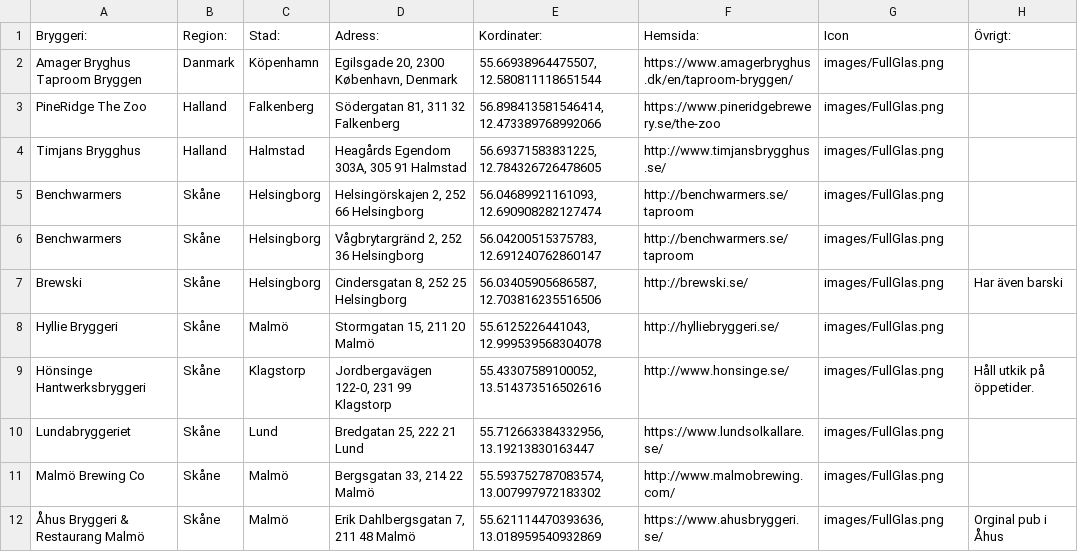
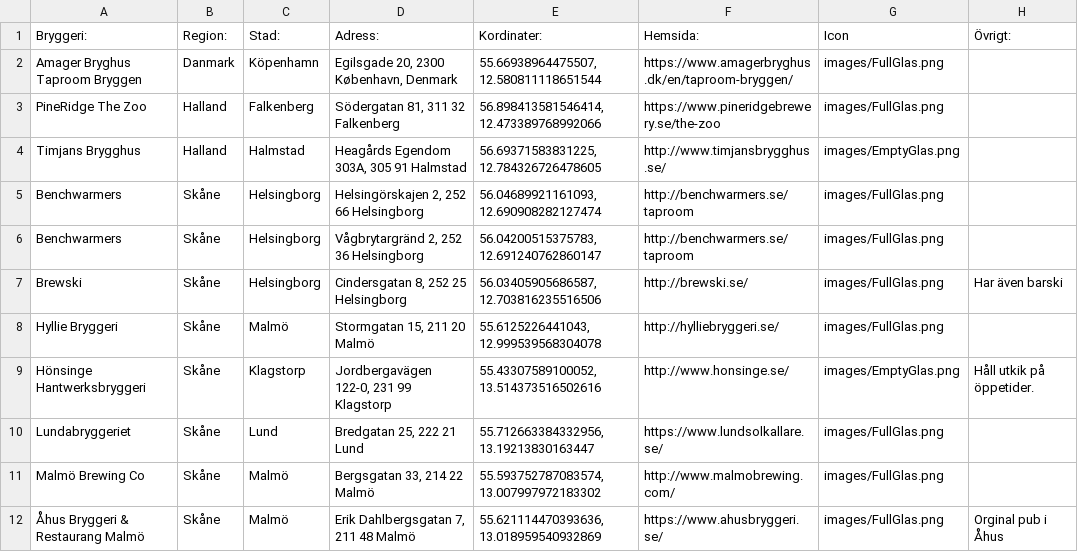
Before and after one commit to Ogareg/ogareg.github.io, a TSV file: Tapmap.tsv, drawn as a sheet; only a part is shown.

Commit message:
Update Tapmap.tsv

```diff
--- a/Tapmap.tsv
+++ b/Tapmap.tsv
@@ -3,3 +3,3 @@ Amager Bryghus Taproom Bryggen	Danmark	Köpenhamn	Egilsgade 20, 2300 København,
 PineRidge The Zoo	Halland	Falkenberg	Södergatan 81, 311 32 Falkenberg	56.898413581546414, 12.473389768992066	https://www.pineridgebrewery.se/the-zoo	images/FullGlas.png	
-Timjans Brygghus	Halland	Halmstad	Heagårds Egendom 303A, 305 91 Halmstad	56.69371583831225, 12.784326726478605	http://www.timjansbrygghus.se/	images/FullGlas.png	
+Timjans Brygghus	Halland	Halmstad	Heagårds Egendom 303A, 305 91 Halmstad	56.69371583831225, 12.784326726478605	http://www.timjansbrygghus.se/	images/EmptyGlas.png	
 Benchwarmers 	Skåne	Helsingborg	Helsingörskajen 2, 252 66 Helsingborg	56.04689921161093, 12.690908282127474	http://benchwarmers.se/taproom	images/FullGlas.png	
@@ -8,3 +8,3 @@ Brewski	Skåne	Helsingborg	Cindersgatan 8, 252 25 Helsingborg	56.03405905686587,
 Hyllie Bryggeri	Skåne	Malmö	Stormgatan 15, 211 20 Malmö	55.6125226441043, 12.999539568304078	http://hylliebryggeri.se/	images/FullGlas.png	
-Hönsinge Hantwerksbryggeri	Skåne	Klagstorp	Jordbergavägen 122-0, 231 99 Klagstorp	55.43307589100052, 13.514373516502616	http://www.honsinge.se/	images/FullGlas.png	Håll utkik på öppetider.
+Hönsinge Hantwerksbryggeri	Skåne	Klagstorp	Jordbergavägen 122-0, 231 99 Klagstorp	55.43307589100052, 13.514373516502616	http://www.honsinge.se/	images/EmptyGlas.png	Håll utkik på öppetider.
 Lundabryggeriet	Skåne	Lund	Bredgatan 25, 222 21 Lund	55.712663384332956, 13.19213830163447	https://www.lundsolkallare.se/	images/FullGlas.png	
```
